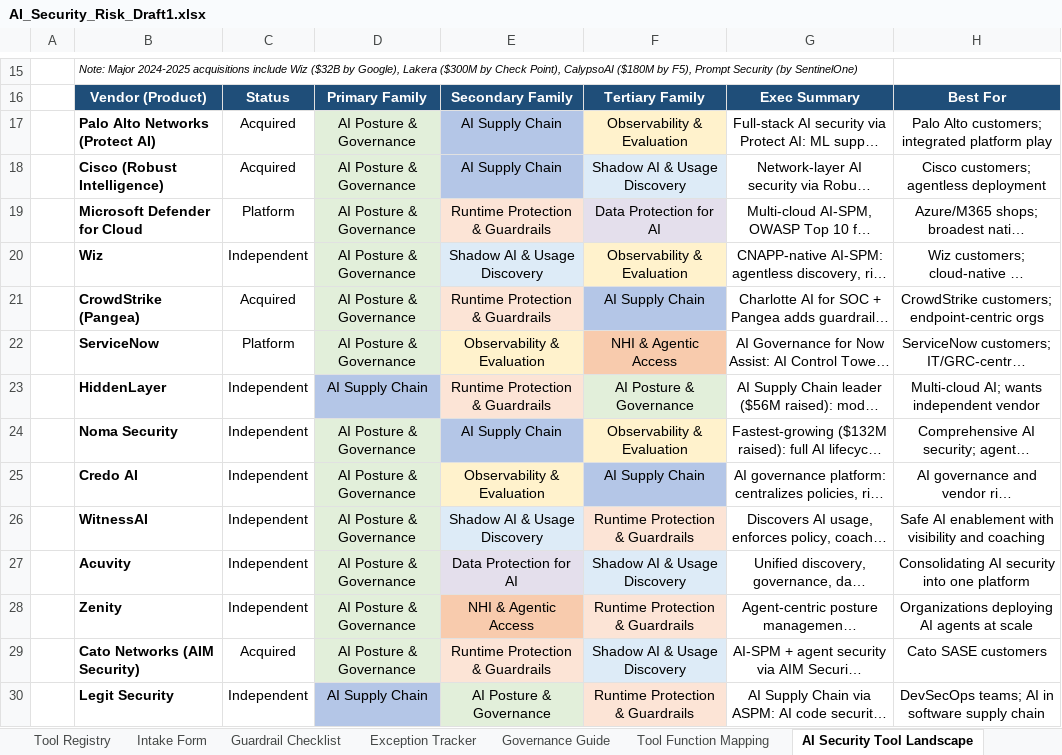
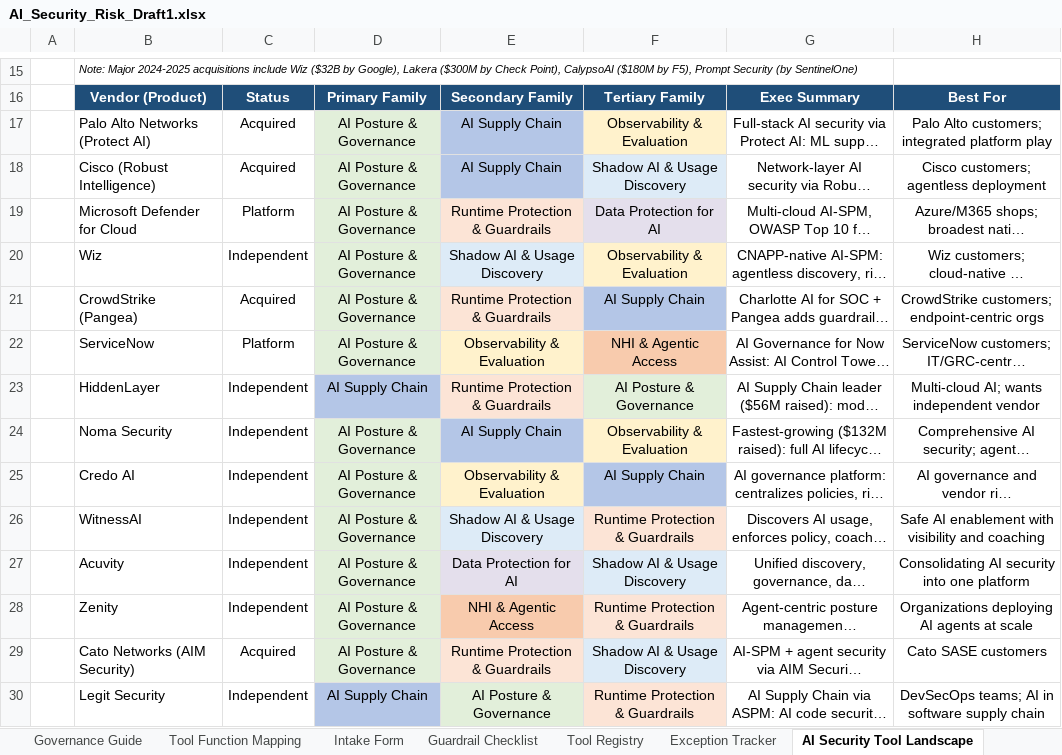
Before and after one commit to jasonmichaelrobbins-arch/-ai-security-governance-workbook, an Excel workbook: AI_Security_Risk_Draft1.xlsx, sheet AI Security Tool Landscape, drawn as a sheet; only a part is shown, gaps mark what is left out; long unchanged cells end in …; values as stored, in another font and other column widths than the file's, no borders; the diff covers the shown part only; the diff names each change by its address in the sheet, - before the commit and + after, or states it on an @@ line.

```diff
--- a/AI_Security_Risk_Draft1.xlsx (sheet AI Security Tool Landscape)
+++ b/AI_Security_Risk_Draft1.xlsx (sheet AI Security Tool Landscape)
@@ sheet tab order changed: Governance Guide | Tool Function Mapping | Intake Form | Guardrail Checklist | Tool Registry | Exception Tracker | AI Security Tool Landscape @@
-B17:B30 bold: on
+B17:B30 bold: off
```
Also changed, not shown: cell formats elsewhere in this sheet, sheet Overview, sheet Guardrail Checklist.
